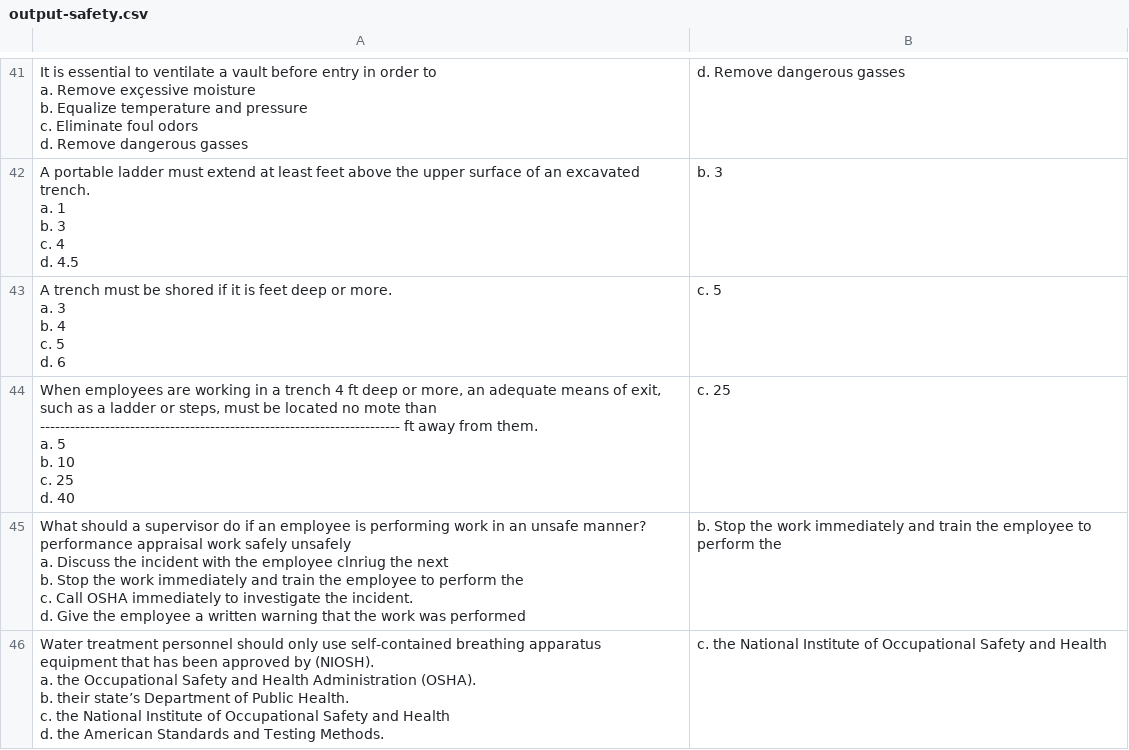
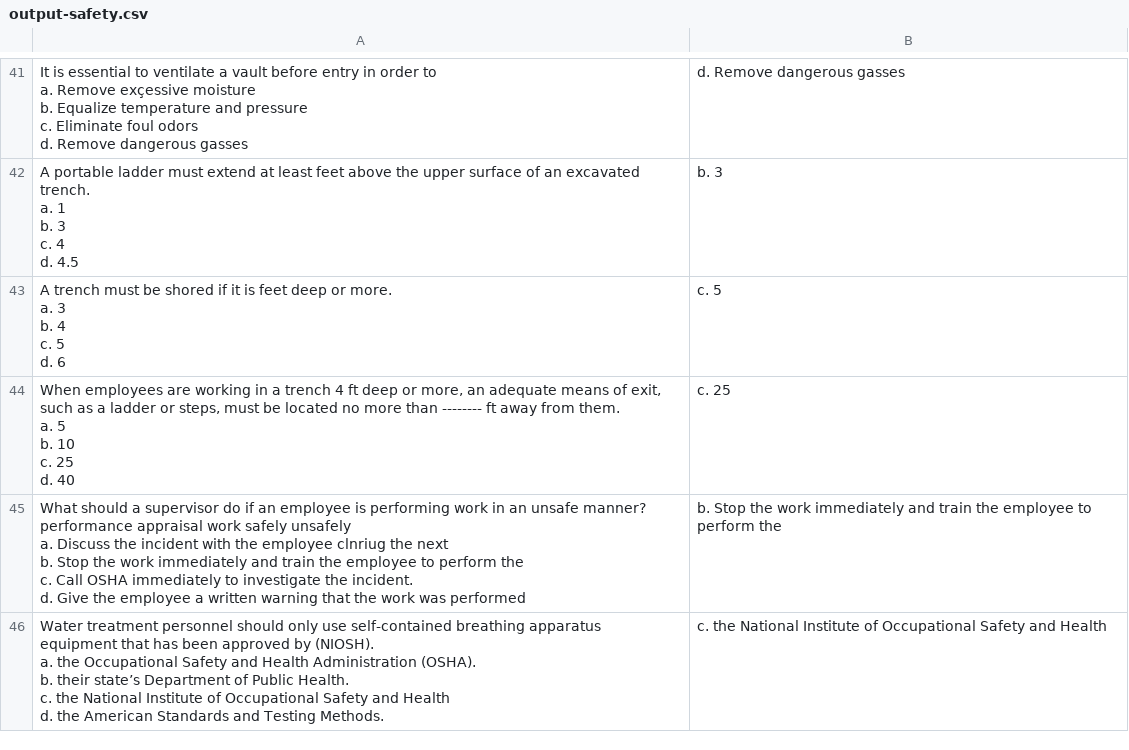
Before and after one commit to sbasrai/sbasrai.github.io, a CSV file: MCFlashCards1/output-safety.csv, drawn as a sheet; only a part is shown, gaps mark what is left out.

```diff
--- a/MCFlashCards1/output-safety.csv
+++ b/MCFlashCards1/output-safety.csv
@@ -226,7 +226,7 @@ c. 5
 d. 6",c. 5
-"When employees are working in a trench 4 ft deep or more, an adequate means of exit, such as a ladder or steps, must be located no mote than ------------------------------------------------------------------------ ft away from them.
-a. 5
-b. 10
-c. 25
-d. 40",c. 25
+"When employees are working in a trench 4 ft deep or more, an adequate means of exit, such as a ladder or steps, must be located no more than -------- ft away from them.
+a. 5
+b. 10
+c. 25
+d. 40",c. 25
 "What should a supervisor do if an employee is performing work in an unsafe manner? performance appraisal work safely unsafely
```
